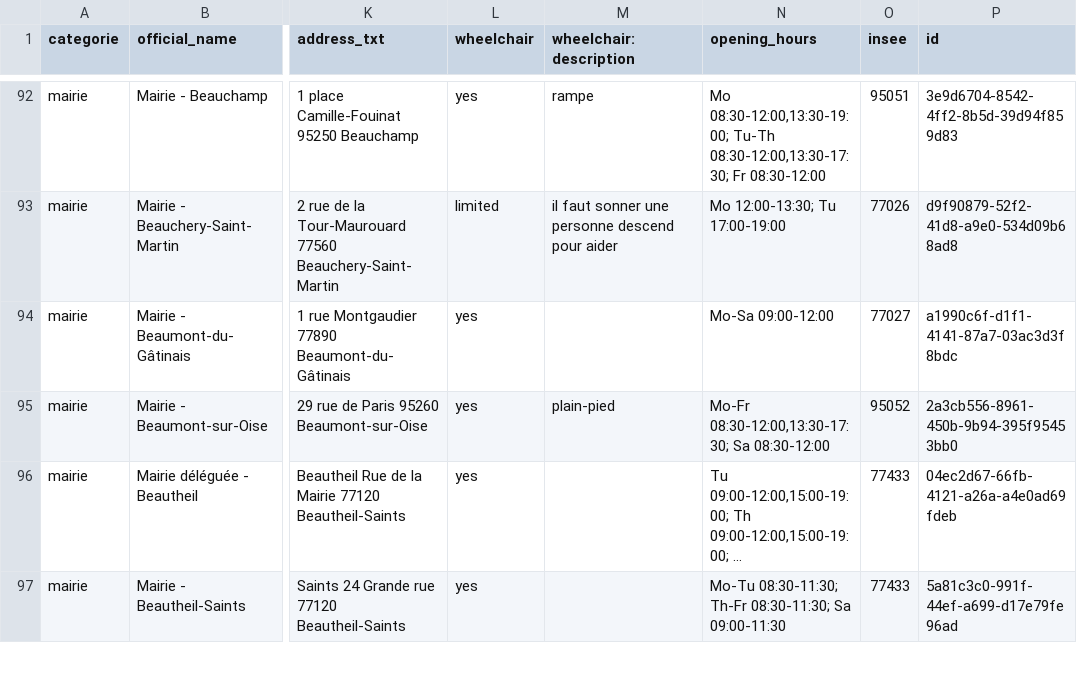
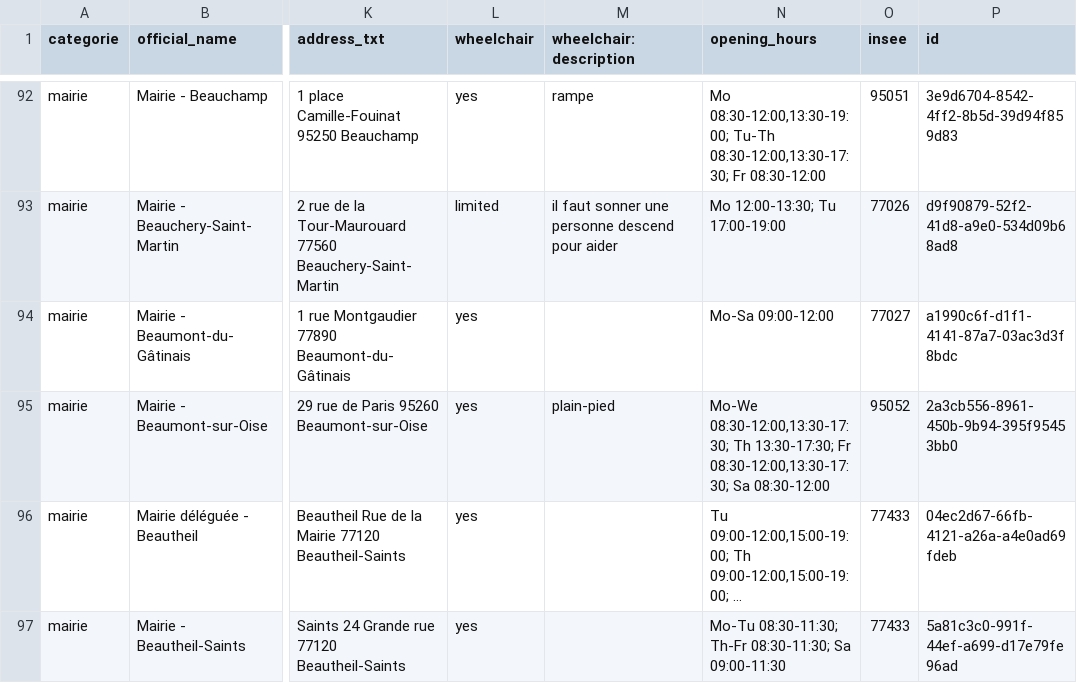
Before and after one commit to nlehuby/sepuqu, a CSV file: focus_with_osm.csv, drawn as a sheet; only a part is shown, gaps mark what is left out; long unchanged cells end in …; the diff covers the shown part only; the diff names each change by its address in the sheet, - before the commit and + after, or states it on an @@ line.

```diff
--- a/focus_with_osm.csv
+++ b/focus_with_osm.csv
-N95 (opening_hours): Mo-Fr 08:30-12:00,13:30-17:30; Sa…
+N95 (opening_hours): Mo-We 08:30-12:00,13:30-17:30; Th 13:30-17:30; Fr 08:30-12:00,13:30-17:30; Sa…
```
Also changed, not shown: 26 edited cells elsewhere in this file.
